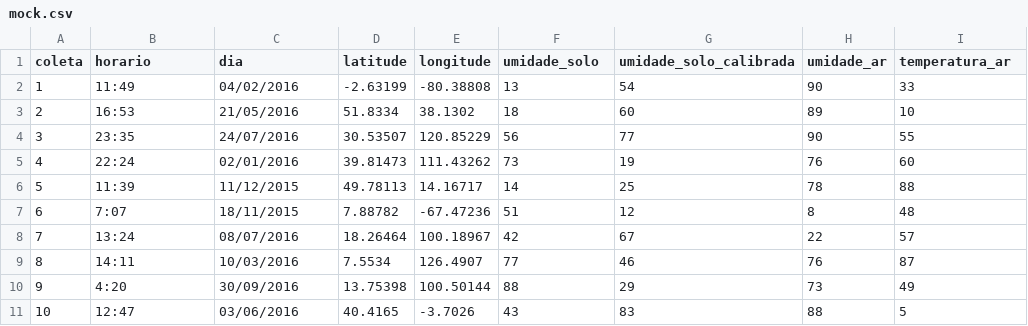
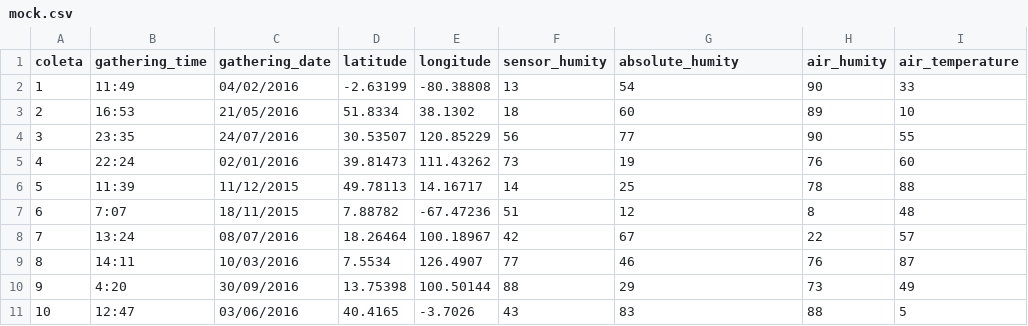
Before and after one commit to PI2-grupo8/webapp, a CSV file: public/measurements/mock.csv, drawn as a sheet.

```diff
--- a/public/measurements/mock.csv
+++ b/public/measurements/mock.csv
@@ -1,2 +1,2 @@
-coleta,horario,dia,latitude,longitude,umidade_solo,umidade_solo_calibrada,umidade_ar,temperatura_ar
+coleta,gathering_time,gathering_date,latitude,longitude,sensor_humity,absolute_humity,air_humity,air_temperature
 1,11:49,04/02/2016,-2.63199,-80.38808,13,54,90,33
```
Also changed, not shown: 12 other files.
